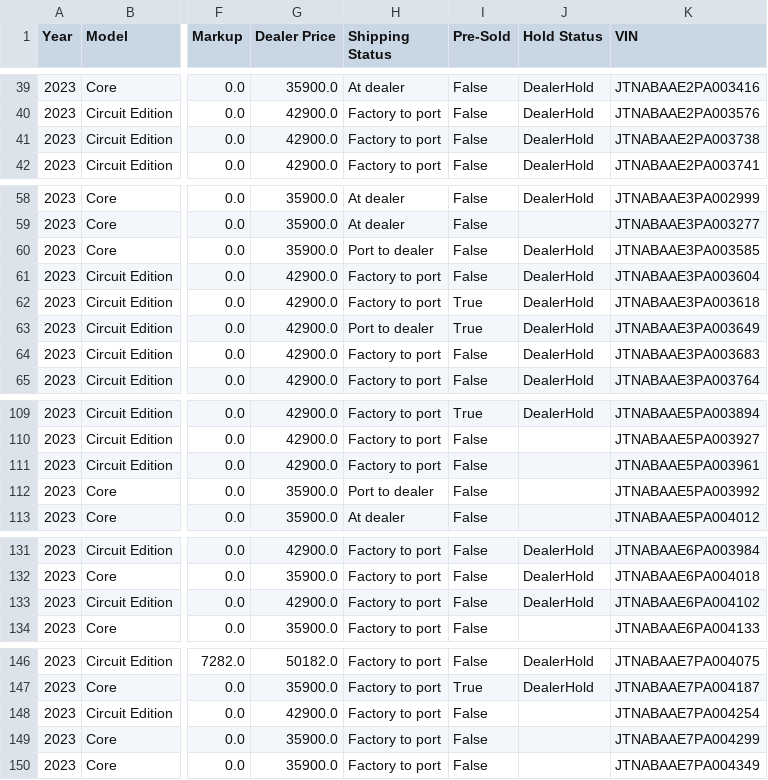
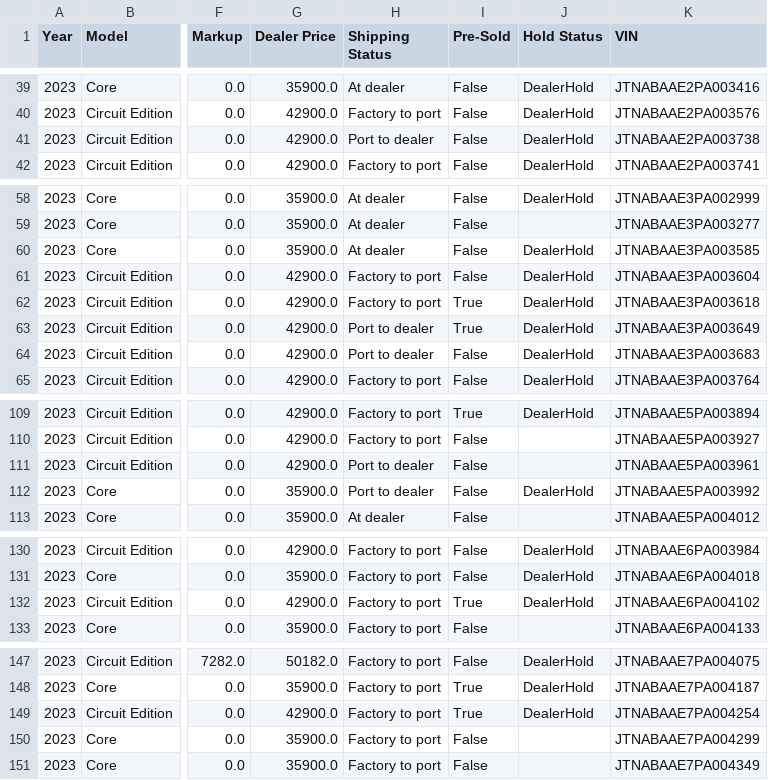
Before and after one commit to major/yotagrabber, a CSV file: output/grcorolla.csv, drawn as a sheet; only a part is shown, gaps mark what is left out; addresses are those after the commit; the diff covers the shown part only; the diff names each change by its address in the sheet, - before the commit and + after, or states it on an @@ line.

```diff
--- a/output/grcorolla.csv
+++ b/output/grcorolla.csv
-H41 (Shipping Status): Factory to port
+H41 (Shipping Status): Port to dealer
-H60 (Shipping Status): Port to dealer
+H60 (Shipping Status): At dealer
-H64 (Shipping Status): Factory to port
+H64 (Shipping Status): Port to dealer
-H111 (Shipping Status): Factory to port
+H111 (Shipping Status): Port to dealer
-J112 (Hold Status): (empty)
+J112 (Hold Status): DealerHold
-I132 (Pre-Sold): False
+I132 (Pre-Sold): True
-I149 (Pre-Sold): False
+I149 (Pre-Sold): True
-J149 (Hold Status): (empty)
+J149 (Hold Status): DealerHold
```
Also changed, not shown: 4 added rows, 6 removed rows and 13 edited cells elsewhere in this file, 1 other file.
